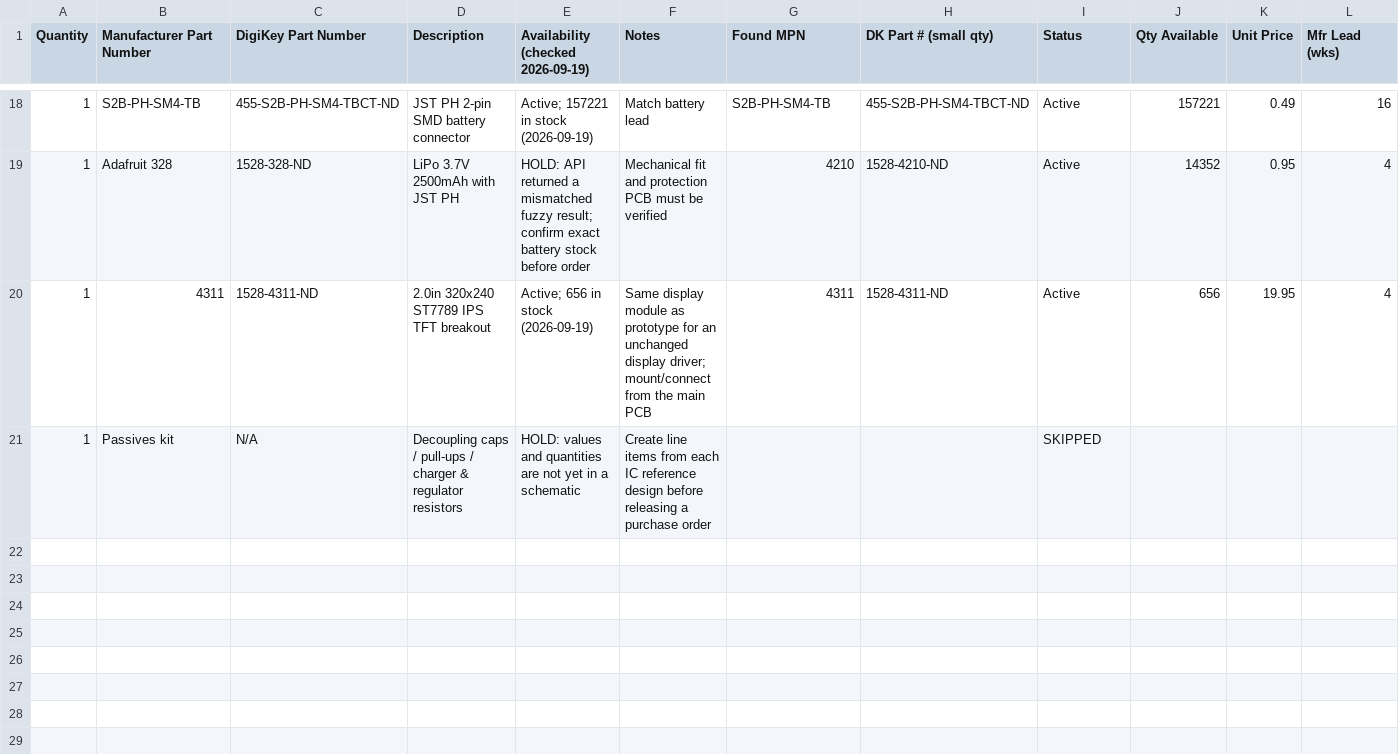
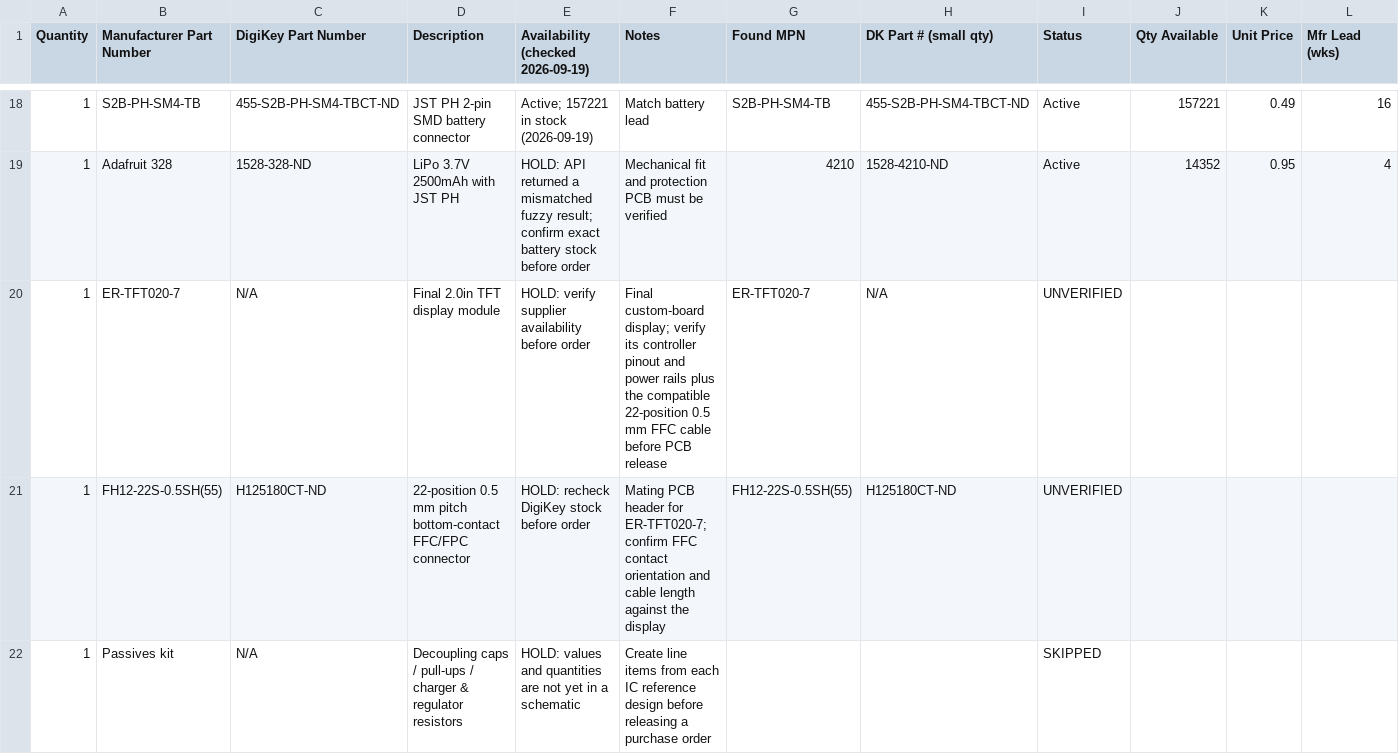
Before and after one commit to Jake-Eshelman-Portfolio/jpod, a CSV file: hardware/BOM/bom_schematic.csv, drawn as a sheet; only a part is shown, gaps mark what is left out; removed rows and columns are numbered as before the commit, all else as after; rows hold the shown columns only; the diff names each change by its address in the sheet, - before the commit and + after, or states it on an @@ line.

Commit message:
update display to use actual display screen in schematic

```diff
--- a/hardware/BOM/bom_schematic.csv
+++ b/hardware/BOM/bom_schematic.csv
-row 20: 1 | 4311 | 1528-4311-ND | 2.0in 320x240 ST7789 IPS TFT breakout | Active; 656 in stock (2026-09-19) | Same display module as prototype for an unchanged display driver; mount/connect from the main PCB | 4311 | 1528-4311-ND | Active | 656 | 19.95 | 4
+row 20: 1 | ER-TFT020-7 | N/A | Final 2.0in TFT display module | HOLD: verify supplier availability before order | Final custom-board display; verify its controller pinout and power rails plus the compatible 22-position 0.5 mm FFC cable before PCB release | ER-TFT020-7 | N/A | UNVERIFIED
+row 21: 1 | FH12-22S-0.5SH(55) | H125180CT-ND | 22-position 0.5 mm pitch bottom-contact FFC/FPC connector | HOLD: recheck DigiKey stock before order | Mating PCB header for ER-TFT020-7; confirm FFC contact orientation and cable length against the display | FH12-22S-0.5SH(55) | H125180CT-ND | UNVERIFIED
```
Also changed, not shown: 4 other files.
